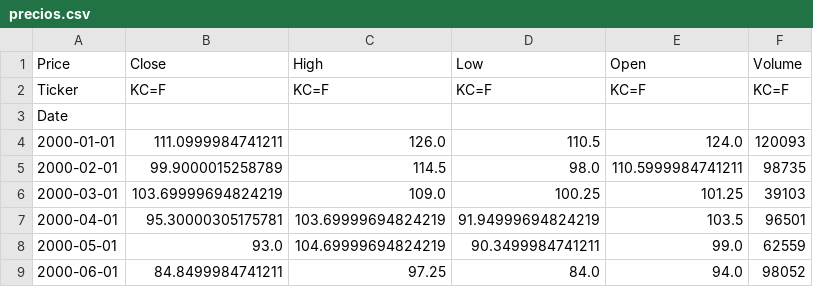
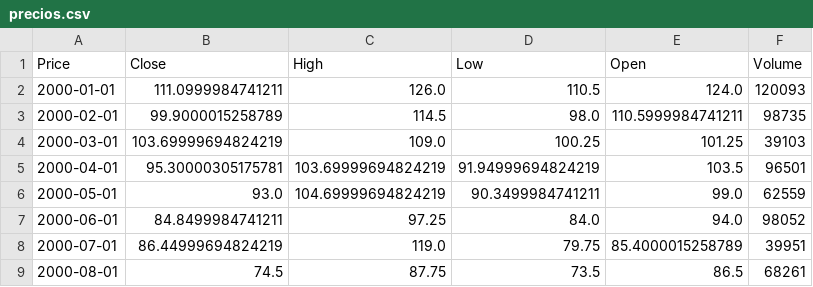
Before and after one commit to wilwil186/Coffee, a CSV file: precios.csv, drawn as a sheet; only a part is shown; the shorter side is filled out with more unchanged rows; the diff names each change by its address in the sheet, - before the commit and + after, or states it on an @@ line.

```diff
--- a/precios.csv
+++ b/precios.csv
-row 2: Ticker | KC=F | KC=F | KC=F | KC=F | KC=F
-row 3: Date
```
Also changed, not shown: 17 other files.
